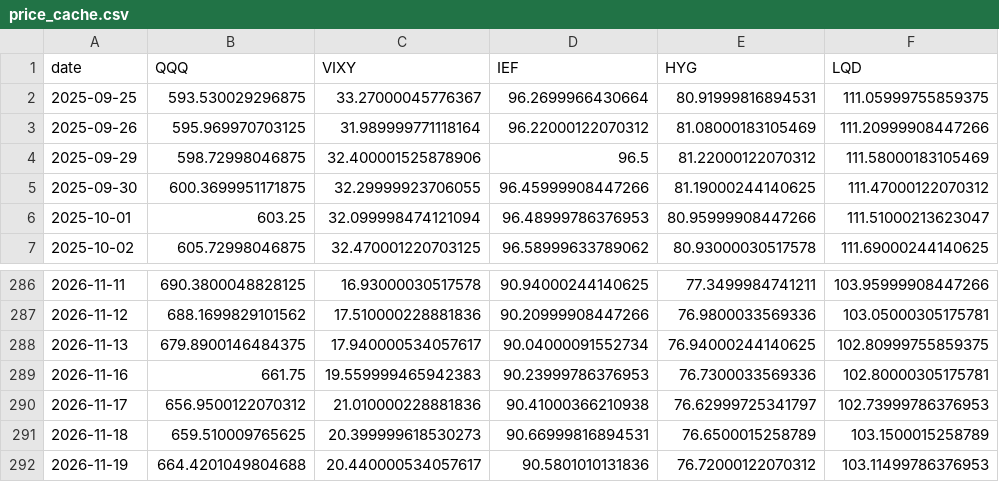
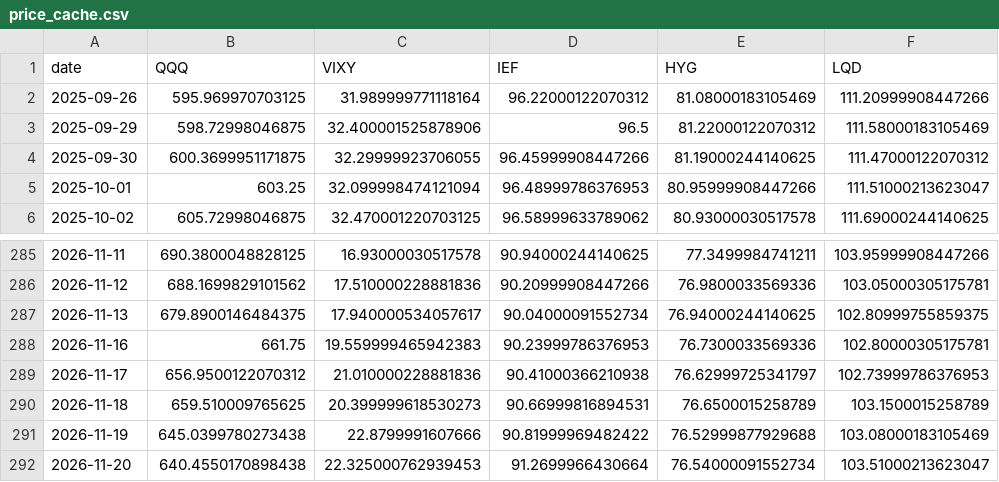
Before and after one commit to smartman3514-commits/fg-dashboard, a CSV file: scripts/price_cache.csv, drawn as a sheet; only a part is shown, gaps mark what is left out.

```diff
--- a/scripts/price_cache.csv
+++ b/scripts/price_cache.csv
@@ -1,3 +1,2 @@
 date,QQQ,VIXY,IEF,HYG,LQD
-2025-09-25,593.530029296875,33.27000045776367,96.2699966430664,80.91999816894531,111.05999755859375
 2025-09-26,595.969970703125,31.989999771118164,96.22000122070312,81.08000183105469,111.20999908447266
@@ -291,2 +290,3 @@
 2026-11-18,659.510009765625,20.399999618530273,90.66999816894531,76.6500015258789,103.1500015258789
-2026-11-19,664.4201049804688,20.440000534057617,90.5801010131836,76.72000122070312,103.11499786376953
+2026-11-19,645.0399780273438,22.8799991607666,90.81999969482422,76.52999877929688,103.08000183105469
+2026-11-20,640.4550170898438,22.325000762939453,91.2699966430664,76.54000091552734,103.51000213623047
```
